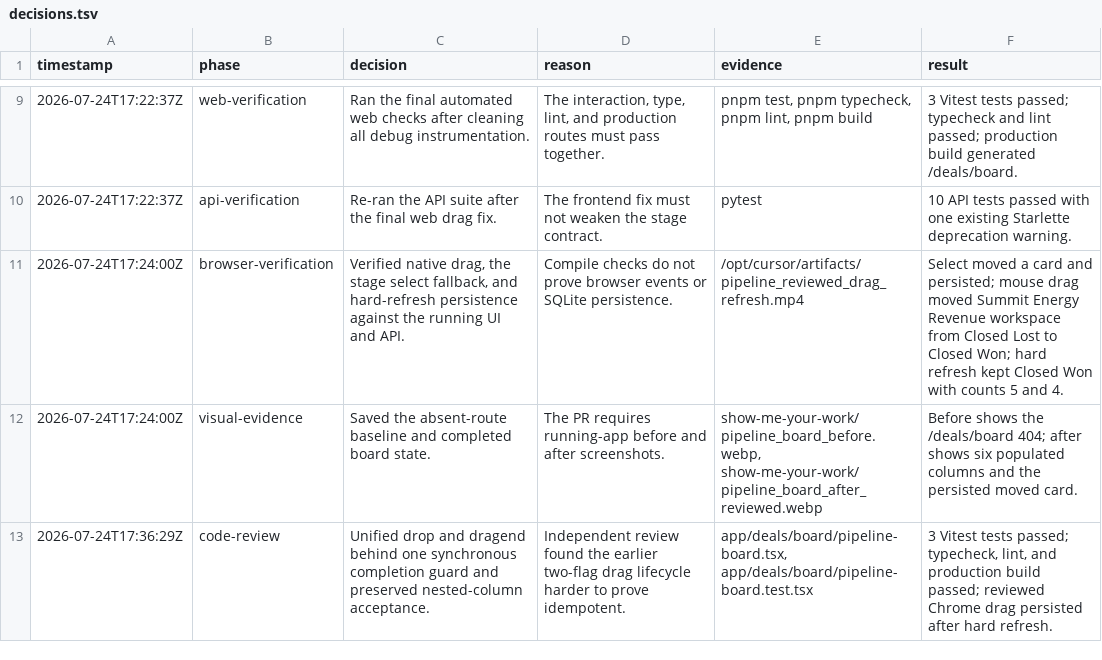
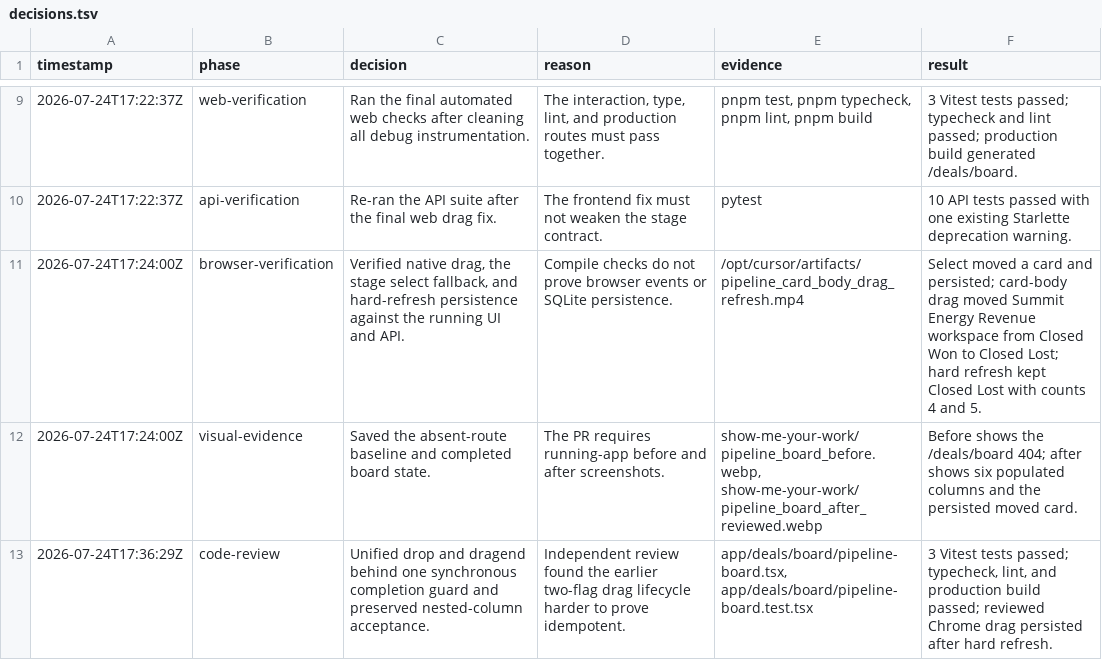
Before and after one commit to DawsonLind/sable-web, a TSV file: show-me-your-work/decisions.tsv, drawn as a sheet; only a part is shown, gaps mark what is left out.

```diff
--- a/show-me-your-work/decisions.tsv
+++ b/show-me-your-work/decisions.tsv
@@ -10,3 +10,3 @@ timestamp	phase	decision	reason	evidence	result
 2026-07-24T17:22:37Z	api-verification	Re-ran the API suite after the final web drag fix.	The frontend fix must not weaken the stage contract.	pytest	10 API tests passed with one existing Starlette deprecation warning.
-2026-07-24T17:24:00Z	browser-verification	Verified native drag, the stage select fallback, and hard-refresh persistence against the running UI and API.	Compile checks do not prove browser events or SQLite persistence.	/opt/cursor/artifacts/pipeline_reviewed_drag_refresh.mp4	Select moved a card and persisted; mouse drag moved Summit Energy Revenue workspace from Closed Lost to Closed Won; hard refresh kept Closed Won with counts 5 and 4.
+2026-07-24T17:24:00Z	browser-verification	Verified native drag, the stage select fallback, and hard-refresh persistence against the running UI and API.	Compile checks do not prove browser events or SQLite persistence.	/opt/cursor/artifacts/pipeline_card_body_drag_refresh.mp4	Select moved a card and persisted; card-body drag moved Summit Energy Revenue workspace from Closed Won to Closed Lost; hard refresh kept Closed Lost with counts 4 and 5.
 2026-07-24T17:24:00Z	visual-evidence	Saved the absent-route baseline and completed board state.	The PR requires running-app before and after screenshots.	show-me-your-work/pipeline_board_before.webp, show-me-your-work/pipeline_board_after_reviewed.webp	Before shows the /deals/board 404; after shows six populated columns and the persisted moved card.
```
